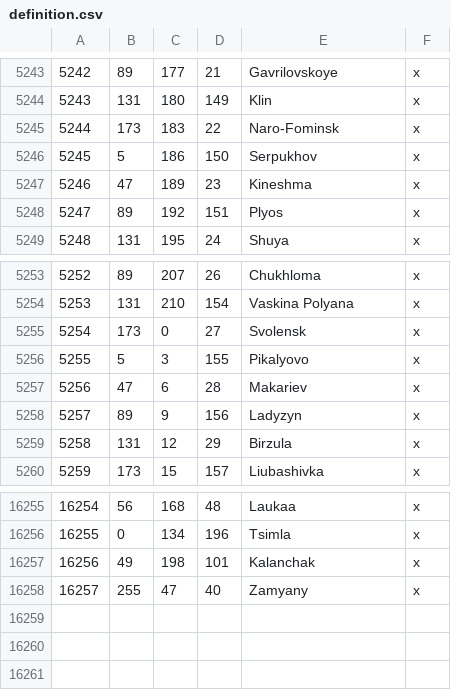
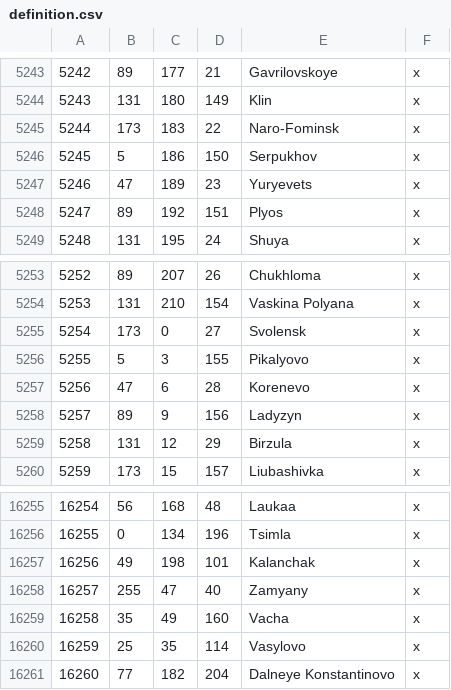
Before and after one commit to Rajas-of-Indochina/mod, a CSV file: indochina/map_data/definition.csv, drawn as a sheet; only a part is shown, gaps mark what is left out.

```diff
--- a/indochina/map_data/definition.csv
+++ b/indochina/map_data/definition.csv
@@ -5246,3 +5246,3 @@
 5245;5;186;150;Serpukhov;x
-5246;47;189;23;Kineshma;x
+5246;47;189;23;Yuryevets;x
 5247;89;192;151;Plyos;x
@@ -5256,3 +5256,3 @@
 5255;5;3;155;Pikalyovo;x
-5256;47;6;28;Makariev;x
+5256;47;6;28;Korenevo;x
 5257;89;9;156;Ladyzyn;x
@@ -16258 +16258,4 @@
 16257;255;47;40;Zamyany;x
+16258;35;49;160;Vacha;x
+16259;25;35;114;Vasylovo;x
+16260;77;182;204;Dalneye Konstantinovo;x
```
Also changed, not shown: indochina/map_data/adjacencies.csv, 19 other files.
